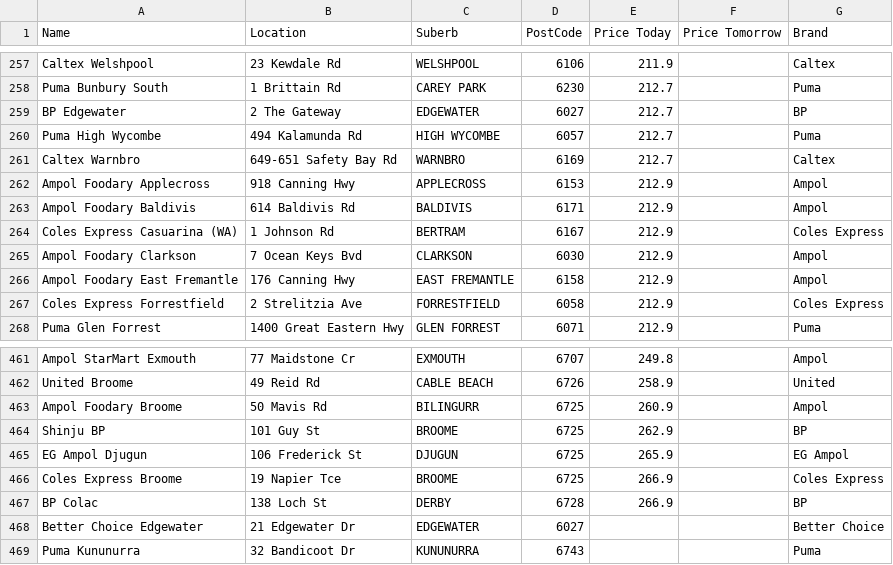
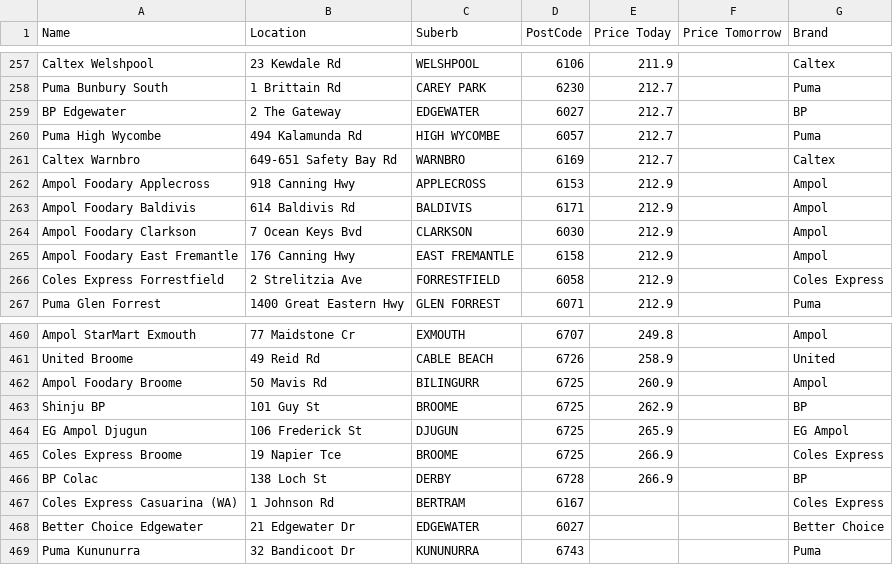
Before and after one commit to Luke3573/WaFuel, a CSV file: WaFuel95.csv, drawn as a sheet; only a part is shown, gaps mark what is left out; removed rows and columns are numbered as before the commit, all else as after; the diff names each change by its address in the sheet, - before the commit and + after, or states it on an @@ line.

```diff
--- a/WaFuel95.csv
+++ b/WaFuel95.csv
-row 264: Coles Express Casuarina (WA) | 1 Johnson Rd | BERTRAM | 6167 | 212.9 |  | Coles Express
+row 467: Coles Express Casuarina (WA) | 1 Johnson Rd | BERTRAM | 6167 |  |  | Coles Express
```
Also changed, not shown: WaFuel98.csv, WaFuelDSL.csv, 1 other file.
